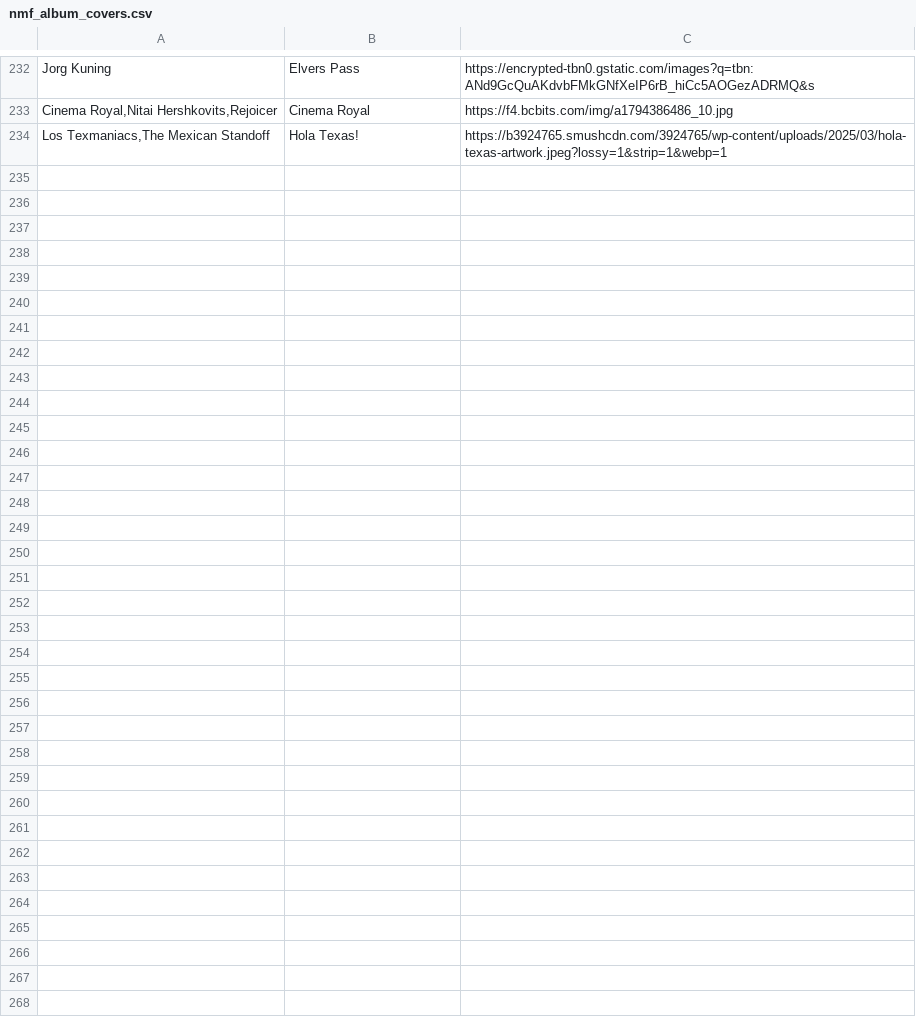
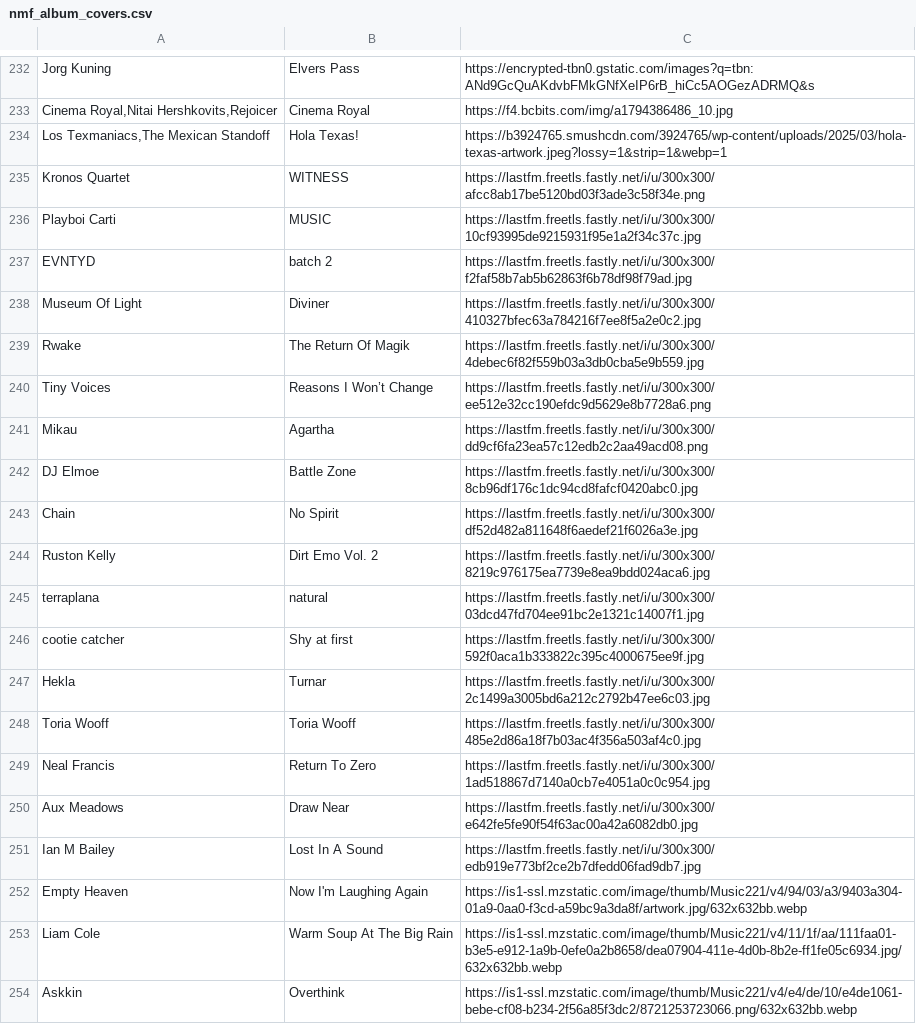
Before and after one commit to MikeStrusz/Music_Taste_Machine_Learning_Model, a CSV file: data/nmf_album_covers.csv, drawn as a sheet; only a part is shown, gaps mark what is left out; the diff names each change by its address in the sheet, - before the commit and + after, or states it on an @@ line.

```diff
--- a/data/nmf_album_covers.csv
+++ b/data/nmf_album_covers.csv
+row 235: Kronos Quartet | WITNESS | https://lastfm.freetls.fastly.net/i/u/300x300/afcc8ab17be5120bd03f3ade3c58f34e.png
+row 236: Playboi Carti | MUSIC | https://lastfm.freetls.fastly.net/i/u/300x300/10cf93995de9215931f95e1a2f34c37c.jpg
+row 237: EVNTYD | batch 2 | https://lastfm.freetls.fastly.net/i/u/300x300/f2faf58b7ab5b62863f6b78df98f79ad.jpg
+row 238: Museum Of Light | Diviner | https://lastfm.freetls.fastly.net/i/u/300x300/410327bfec63a784216f7ee8f5a2e0c2.jpg
+row 239: Rwake | The Return Of Magik | https://lastfm.freetls.fastly.net/i/u/300x300/4debec6f82f559b03a3db0cba5e9b559.jpg
+row 240: Tiny Voices | Reasons I Won’t Change | https://lastfm.freetls.fastly.net/i/u/300x300/ee512e32cc190efdc9d5629e8b7728a6.png
+row 241: Mikau | Agartha | https://lastfm.freetls.fastly.net/i/u/300x300/dd9cf6fa23ea57c12edb2c2aa49acd08.png
+row 242: DJ Elmoe | Battle Zone | https://lastfm.freetls.fastly.net/i/u/300x300/8cb96df176c1dc94cd8fafcf0420abc0.jpg
+row 243: Chain | No Spirit | https://lastfm.freetls.fastly.net/i/u/300x300/df52d482a811648f6aedef21f6026a3e.jpg
+row 244: Ruston Kelly | Dirt Emo Vol. 2 | https://lastfm.freetls.fastly.net/i/u/300x300/8219c976175ea7739e8ea9bdd024aca6.jpg
+row 245: terraplana | natural | https://lastfm.freetls.fastly.net/i/u/300x300/03dcd47fd704ee91bc2e1321c14007f1.jpg
+row 246: cootie catcher | Shy at first | https://lastfm.freetls.fastly.net/i/u/300x300/592f0aca1b333822c395c4000675ee9f.jpg
+row 247: Hekla | Turnar | https://lastfm.freetls.fastly.net/i/u/300x300/2c1499a3005bd6a212c2792b47ee6c03.jpg
+row 248: Toria Wooff | Toria Wooff | https://lastfm.freetls.fastly.net/i/u/300x300/485e2d86a18f7b03ac4f356a503af4c0.jpg
+row 249: Neal Francis | Return To Zero | https://lastfm.freetls.fastly.net/i/u/300x300/1ad518867d7140a0cb7e4051a0c0c954.jpg
+row 250: Aux Meadows | Draw Near | https://lastfm.freetls.fastly.net/i/u/300x300/e642fe5fe90f54f63ac00a42a6082db0.jpg
+row 251: Ian M Bailey | Lost In A Sound | https://lastfm.freetls.fastly.net/i/u/300x300/edb919e773bf2ce2b7dfedd06fad9db7.jpg
+row 252: Empty Heaven | Now I'm Laughing Again | https://is1-ssl.mzstatic.com/image/thumb/Music221/v4/94/03/a3/9403a304-01a9-0aa0-f3cd-a59bc9a3da8f/artwork.jpg/632x632bb.webp
+row 253: Liam Cole | Warm Soup At The Big Rain | https://is1-ssl.mzstatic.com/image/thumb/Music221/v4/11/1f/aa/111faa01-b3e5-e912-1a9b-0efe0a2b8658/dea07904-411e-4d0b-8b2e-ff1fe05c6934.jpg/632x632bb.webp
+row 254: Askkin | Overthink | https://is1-ssl.mzstatic.com/image/thumb/Music221/v4/e4/de/10/e4de1061-bebe-cf08-b234-2f56a85f3dc2/8721253723066.png/632x632bb.webp
```
Also changed, not shown: data/missing_artists.csv, data/nmf_similar_artists.csv, 10 other files.
